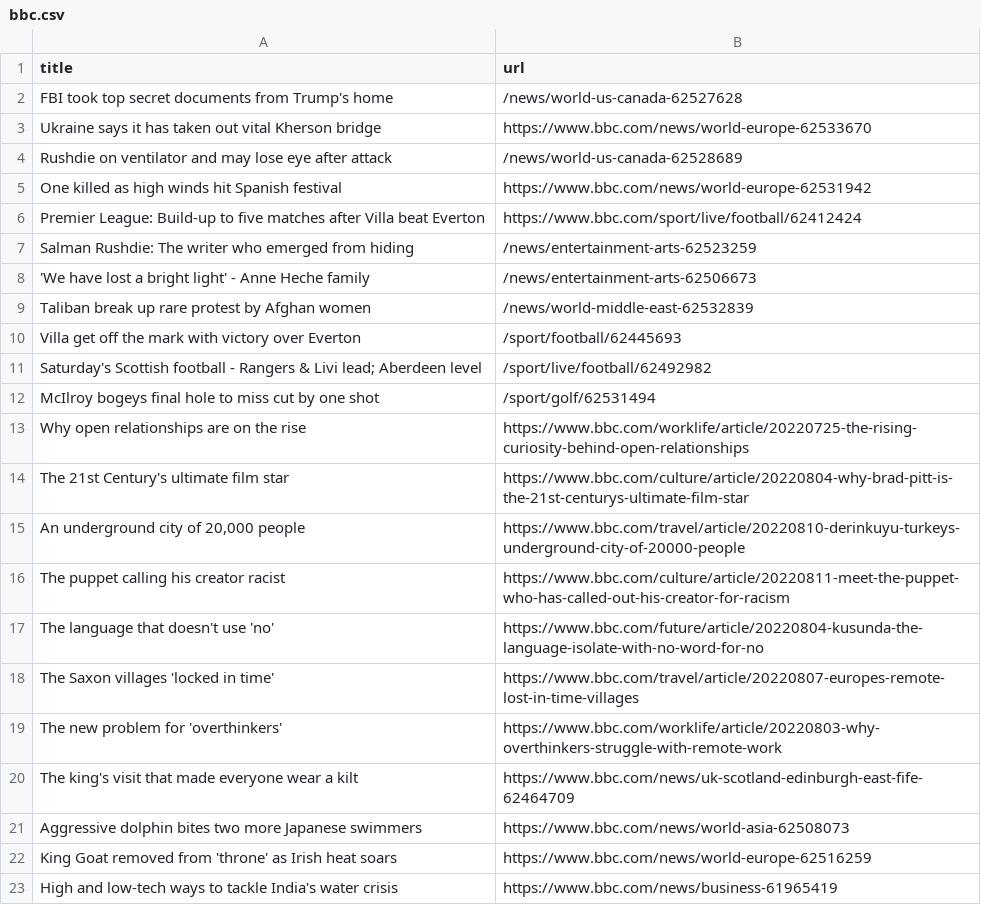
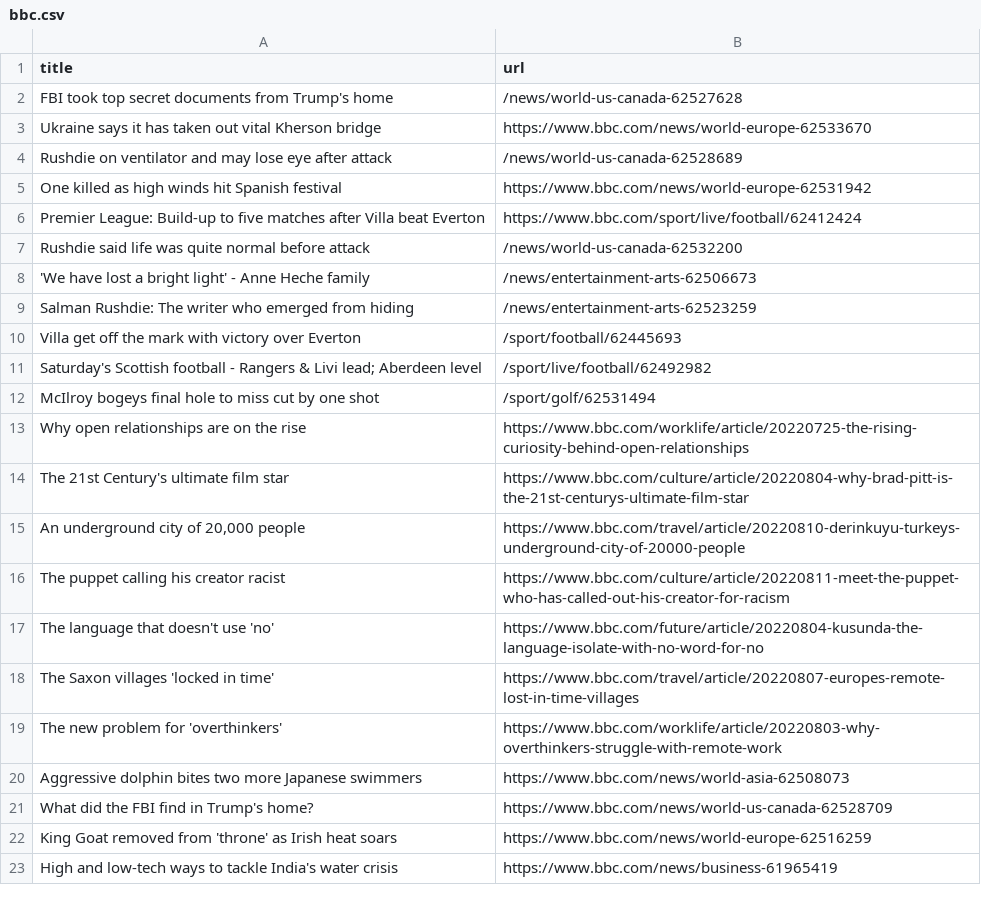
Before and after one commit to AyukaAK/automatic-scraper-bbc, a CSV file: bbc.csv, drawn as a sheet; only a part is shown.

```diff
--- a/bbc.csv
+++ b/bbc.csv
@@ -6,5 +6,5 @@ One killed as high winds hit Spanish festival,https://www.bbc.com/news/world-eur
 Premier League: Build-up to five matches after Villa beat Everton,https://www.bbc.com/sport/live/football/62412424
+Rushdie said life was quite normal before attack,/news/world-us-canada-62532200
+'We have lost a bright light' - Anne Heche family,/news/entertainment-arts-62506673
 Salman Rushdie: The writer who emerged from hiding,/news/entertainment-arts-62523259
-'We have lost a bright light' - Anne Heche family,/news/entertainment-arts-62506673
-Taliban break up rare protest by Afghan women,/news/world-middle-east-62532839
 Villa get off the mark with victory over Everton,/sport/football/62445693
@@ -19,4 +19,4 @@ The Saxon villages 'locked in time',https://www.bbc.com/travel/article/20220807-
 The new problem for 'overthinkers',https://www.bbc.com/worklife/article/20220803-why-overthinkers-struggle-with-remote-work
-The king's visit that made everyone wear a kilt,https://www.bbc.com/news/uk-scotland-edinburgh-east-fife-62464709
 Aggressive dolphin bites two more Japanese swimmers,https://www.bbc.com/news/world-asia-62508073
+What did the FBI find in Trump's home?,https://www.bbc.com/news/world-us-canada-62528709
 King Goat removed from 'throne' as Irish heat soars,https://www.bbc.com/news/world-europe-62516259
```
